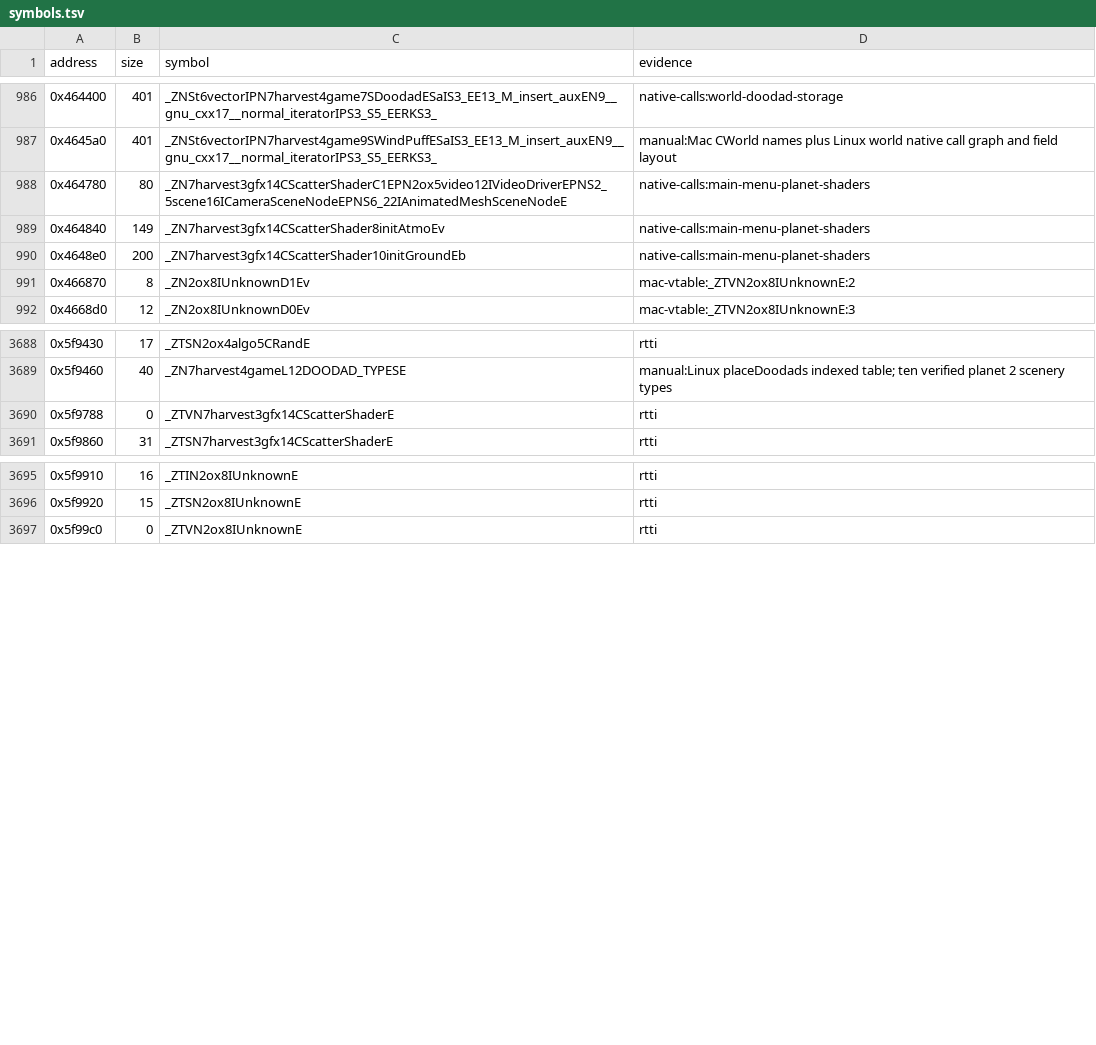
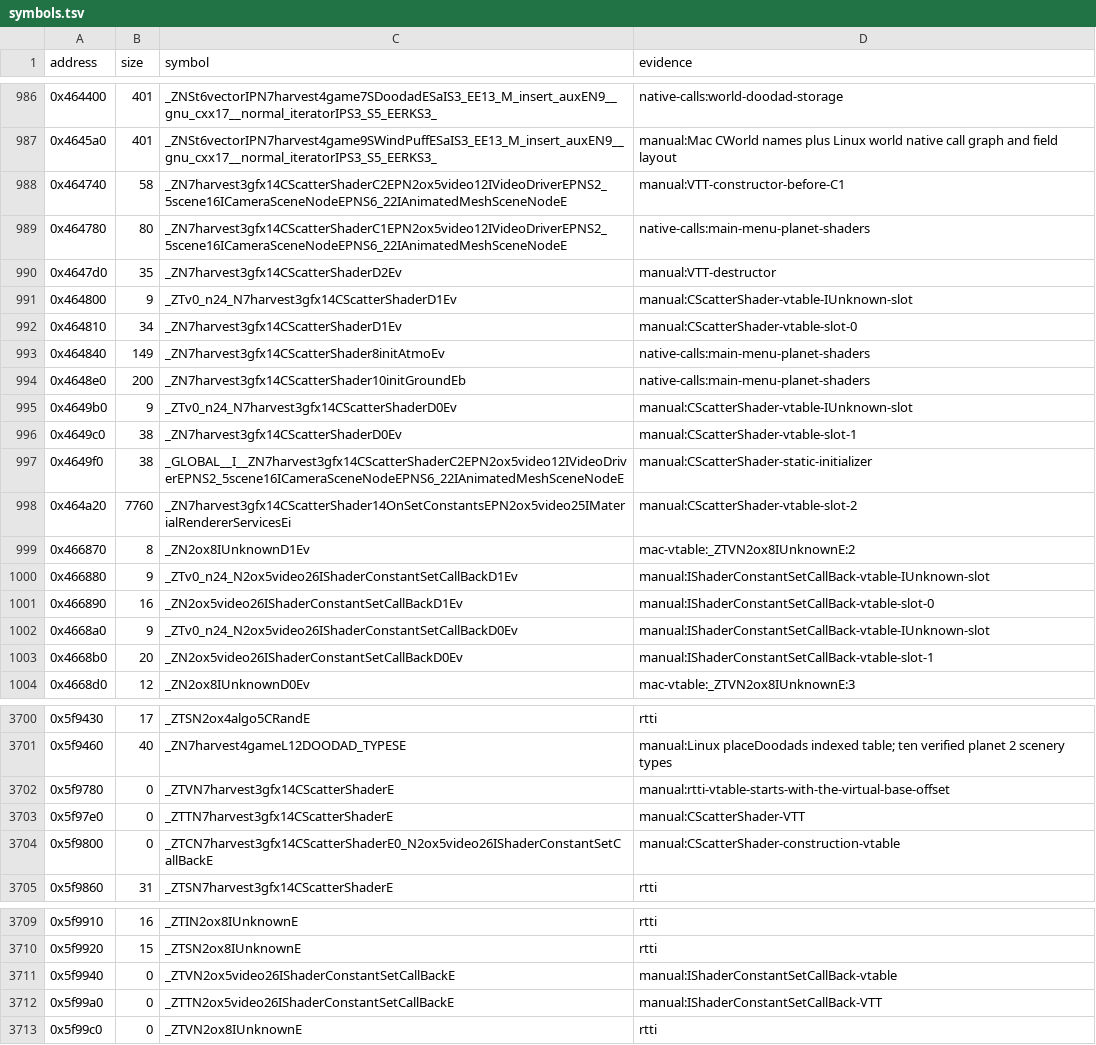
Before and after one commit to banteg/harvest, a TSV file: config/1.18-linux-amd64/symbols.tsv, drawn as a sheet; only a part is shown, gaps mark what is left out.

Commit message:
feat(src): recover the planet scattering shader unit

```diff
--- a/config/1.18-linux-amd64/symbols.tsv
+++ b/config/1.18-linux-amd64/symbols.tsv
@@ -987,6 +987,18 @@ address	size	symbol	evidence
 0x4645a0	401	_ZNSt6vectorIPN7harvest4game9SWindPuffESaIS3_EE13_M_insert_auxEN9__gnu_cxx17__normal_iteratorIPS3_S5_EERKS3_	manual:Mac CWorld names plus Linux world native call graph and field layout
+0x464740	58	_ZN7harvest3gfx14CScatterShaderC2EPN2ox5video12IVideoDriverEPNS2_5scene16ICameraSceneNodeEPNS6_22IAnimatedMeshSceneNodeE	manual:VTT-constructor-before-C1
 0x464780	80	_ZN7harvest3gfx14CScatterShaderC1EPN2ox5video12IVideoDriverEPNS2_5scene16ICameraSceneNodeEPNS6_22IAnimatedMeshSceneNodeE	native-calls:main-menu-planet-shaders
+0x4647d0	35	_ZN7harvest3gfx14CScatterShaderD2Ev	manual:VTT-destructor
+0x464800	9	_ZTv0_n24_N7harvest3gfx14CScatterShaderD1Ev	manual:CScatterShader-vtable-IUnknown-slot
+0x464810	34	_ZN7harvest3gfx14CScatterShaderD1Ev	manual:CScatterShader-vtable-slot-0
 0x464840	149	_ZN7harvest3gfx14CScatterShader8initAtmoEv	native-calls:main-menu-planet-shaders
 0x4648e0	200	_ZN7harvest3gfx14CScatterShader10initGroundEb	native-calls:main-menu-planet-shaders
+0x4649b0	9	_ZTv0_n24_N7harvest3gfx14CScatterShaderD0Ev	manual:CScatterShader-vtable-IUnknown-slot
+0x4649c0	38	_ZN7harvest3gfx14CScatterShaderD0Ev	manual:CScatterShader-vtable-slot-1
+0x4649f0	38	_GLOBAL__I__ZN7harvest3gfx14CScatterShaderC2EPN2ox5video12IVideoDriverEPNS2_5scene16ICameraSceneNodeEPNS6_22IAnimatedMeshSceneNodeE	manual:CScatterShader-static-initializer
+0x464a20	7760	_ZN7harvest3gfx14CScatterShader14OnSetConstantsEPN2ox5video25IMaterialRendererServicesEi	manual:CScatterShader-vtable-slot-2
 0x466870	8	_ZN2ox8IUnknownD1Ev	mac-vtable:_ZTVN2ox8IUnknownE:2
+0x466880	9	_ZTv0_n24_N2ox5video26IShaderConstantSetCallBackD1Ev	manual:IShaderConstantSetCallBack-vtable-IUnknown-slot
+0x466890	16	_ZN2ox5video26IShaderConstantSetCallBackD1Ev	manual:IShaderConstantSetCallBack-vtable-slot-0
+0x4668a0	9	_ZTv0_n24_N2ox5video26IShaderConstantSetCallBackD0Ev	manual:IShaderConstantSetCallBack-vtable-IUnknown-slot
+0x4668b0	20	_ZN2ox5video26IShaderConstantSetCallBackD0Ev	manual:IShaderConstantSetCallBack-vtable-slot-1
 0x4668d0	12	_ZN2ox8IUnknownD0Ev	mac-vtable:_ZTVN2ox8IUnknownE:3
@@ -3689,3 +3701,5 @@ address	size	symbol	evidence
 0x5f9460	40	_ZN7harvest4gameL12DOODAD_TYPESE	manual:Linux placeDoodads indexed table; ten verified planet 2 scenery types
-0x5f9788	0	_ZTVN7harvest3gfx14CScatterShaderE	rtti
+0x5f9780	0	_ZTVN7harvest3gfx14CScatterShaderE	manual:rtti-vtable-starts-with-the-virtual-base-offset
+0x5f97e0	0	_ZTTN7harvest3gfx14CScatterShaderE	manual:CScatterShader-VTT
+0x5f9800	0	_ZTCN7harvest3gfx14CScatterShaderE0_N2ox5video26IShaderConstantSetCallBackE	manual:CScatterShader-construction-vtable
 0x5f9860	31	_ZTSN7harvest3gfx14CScatterShaderE	rtti
@@ -3696,2 +3710,4 @@ address	size	symbol	evidence
 0x5f9920	15	_ZTSN2ox8IUnknownE	rtti
+0x5f9940	0	_ZTVN2ox5video26IShaderConstantSetCallBackE	manual:IShaderConstantSetCallBack-vtable
+0x5f99a0	0	_ZTTN2ox5video26IShaderConstantSetCallBackE	manual:IShaderConstantSetCallBack-VTT
 0x5f99c0	0	_ZTVN2ox8IUnknownE	rtti
```
Also changed, not shown: 8 other files.
